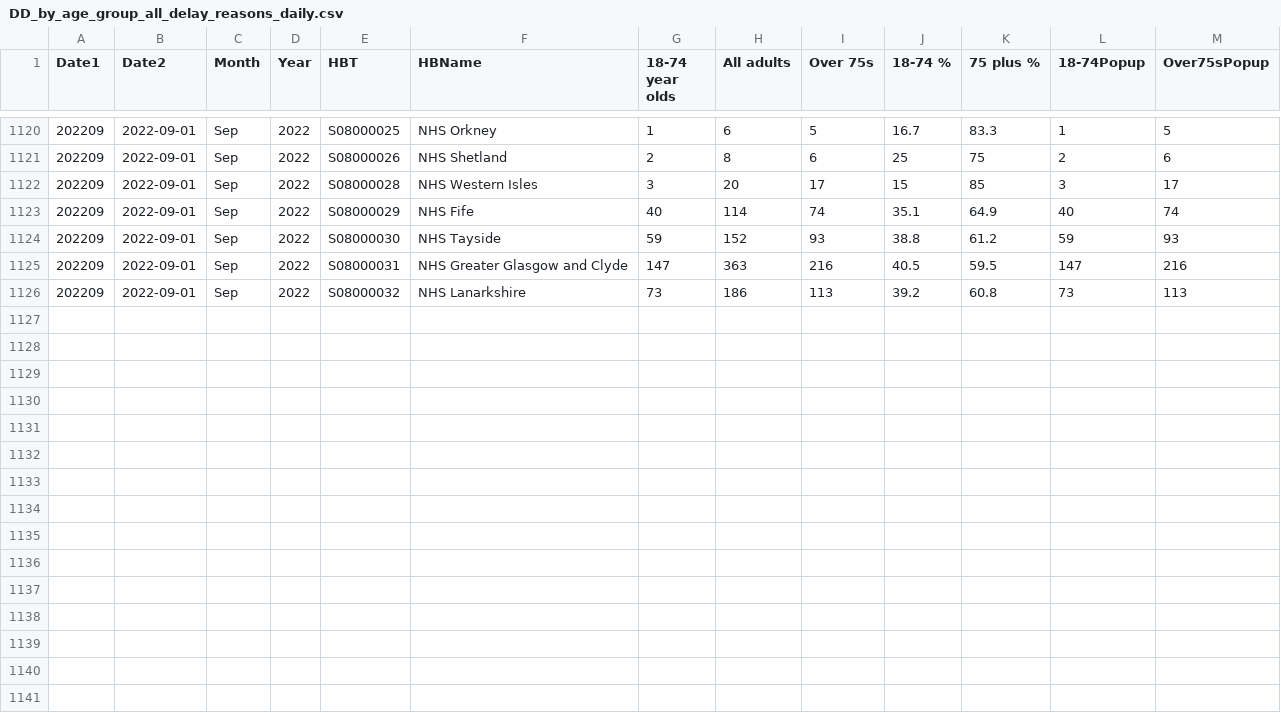
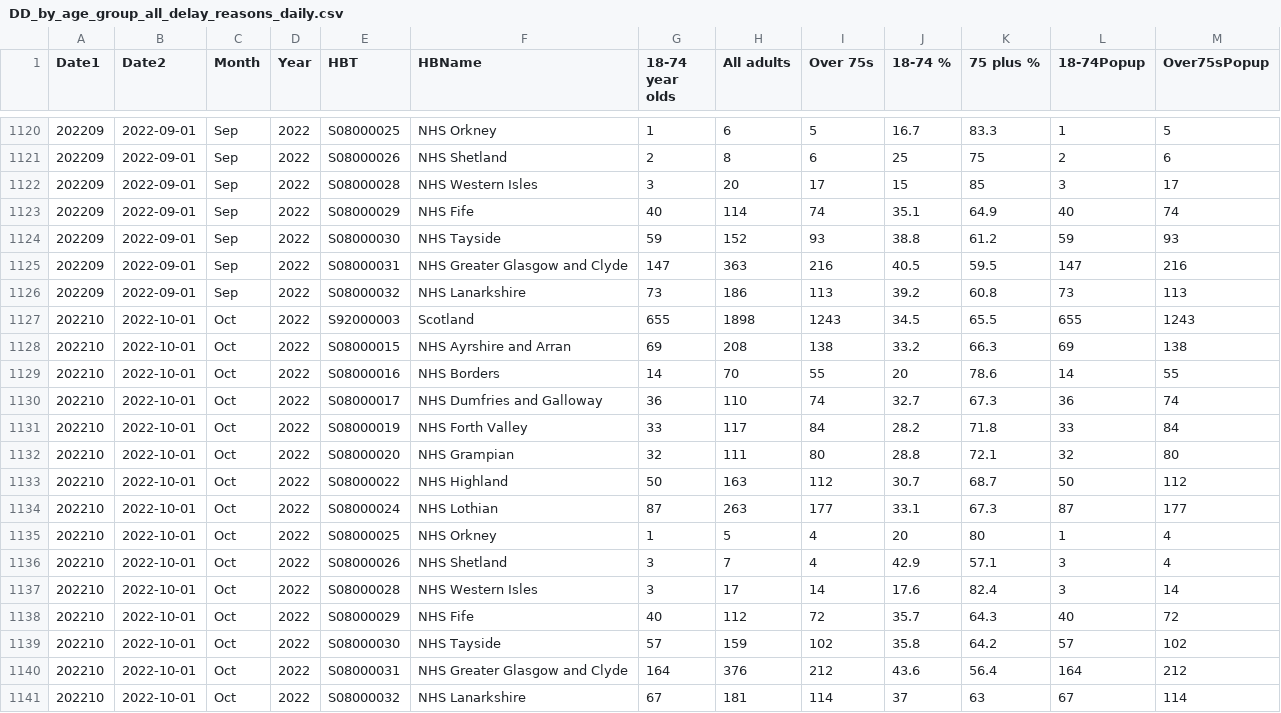
Before and after one commit to DCTdatateam/Hospitals-Tracker_NHS-Scotland, a CSV file: data/delayed-discharges/DD_by_age_group_all_delay_reasons_daily.csv, drawn as a sheet; only a part is shown, gaps mark what is left out.

```diff
--- a/data/delayed-discharges/DD_by_age_group_all_delay_reasons_daily.csv
+++ b/data/delayed-discharges/DD_by_age_group_all_delay_reasons_daily.csv
@@ -1126 +1126,16 @@
 202209,2022-09-01,"Sep","2022","S08000032","NHS Lanarkshire",73,186,113,39.2,60.8,73,113
+202210,2022-10-01,"Oct","2022","S92000003","Scotland",655,1898,1243,34.5,65.5,655,1243
+202210,2022-10-01,"Oct","2022","S08000015","NHS Ayrshire and Arran",69,208,138,33.2,66.3,69,138
+202210,2022-10-01,"Oct","2022","S08000016","NHS Borders",14,70,55,20,78.6,14,55
+202210,2022-10-01,"Oct","2022","S08000017","NHS Dumfries and Galloway",36,110,74,32.7,67.3,36,74
+202210,2022-10-01,"Oct","2022","S08000019","NHS Forth Valley",33,117,84,28.2,71.8,33,84
+202210,2022-10-01,"Oct","2022","S08000020","NHS Grampian",32,111,80,28.8,72.1,32,80
+202210,2022-10-01,"Oct","2022","S08000022","NHS Highland",50,163,112,30.7,68.7,50,112
+202210,2022-10-01,"Oct","2022","S08000024","NHS Lothian",87,263,177,33.1,67.3,87,177
+202210,2022-10-01,"Oct","2022","S08000025","NHS Orkney",1,5,4,20,80,1,4
+202210,2022-10-01,"Oct","2022","S08000026","NHS Shetland",3,7,4,42.9,57.1,3,4
+202210,2022-10-01,"Oct","2022","S08000028","NHS Western Isles",3,17,14,17.6,82.4,3,14
+202210,2022-10-01,"Oct","2022","S08000029","NHS Fife",40,112,72,35.7,64.3,40,72
+202210,2022-10-01,"Oct","2022","S08000030","NHS Tayside",57,159,102,35.8,64.2,57,102
+202210,2022-10-01,"Oct","2022","S08000031","NHS Greater Glasgow and Clyde",164,376,212,43.6,56.4,164,212
+202210,2022-10-01,"Oct","2022","S08000032","NHS Lanarkshire",67,181,114,37,63,67,114
```
Also changed, not shown: data/A&E-waiting-times/AEWt_4hrstandard_timeseries.csv, data/A&E-waiting-times/AEWt_episode_timeseries.csv, 1 other file.
